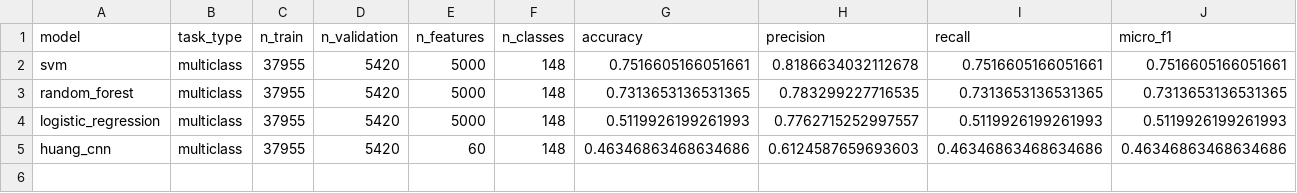
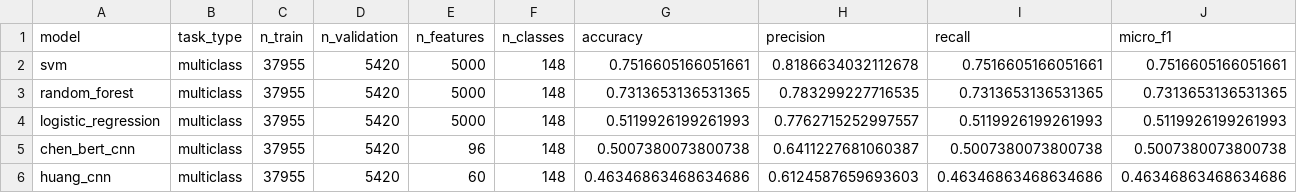
Before and after one commit to shiyx1224-shi/tcm-project, a CSV file: results/metrics/model_comparison.csv, drawn as a sheet; only a part is shown; rows hold the shown columns only; the diff names each change by its address in the sheet, - before the commit and + after, or states it on an @@ line.

```diff
--- a/results/metrics/model_comparison.csv
+++ b/results/metrics/model_comparison.csv
+row 5: chen_bert_cnn | multiclass | 37955 | 5420 | 96 | 148 | 0.5007380073800738 | 0.6411227681060387 | 0.5007380073800738 | 0.5007380073800738
```
Also changed, not shown: 18 other files.
